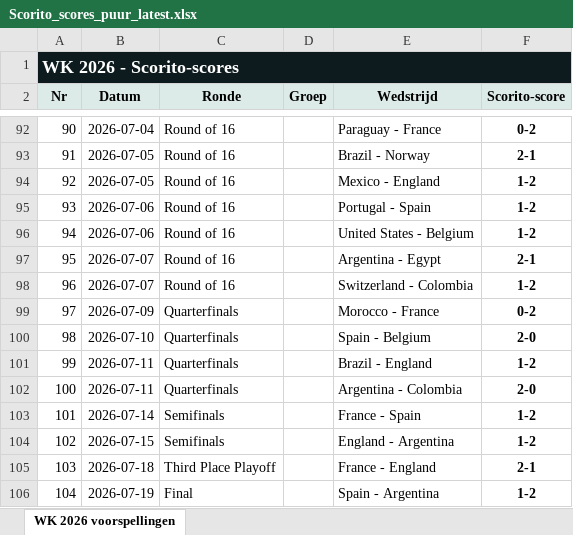
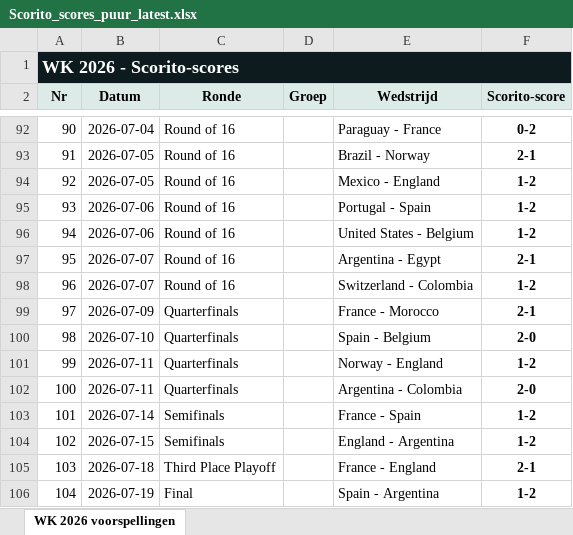
Before and after one commit to thomlaer/voetbal_prediction, an Excel workbook: github_vercel_app/public/files/Scorito_scores_puur_latest.xlsx, sheet WK 2026 voorspellingen, drawn as a sheet; only a part is shown, gaps mark what is left out; values as stored, in another font and other column widths than the file's, no borders; table styles not drawn; the diff names each change by its address in the sheet, - before the commit and + after, or states it on an @@ line.

```diff
--- a/github_vercel_app/public/files/Scorito_scores_puur_latest.xlsx (sheet WK 2026 voorspellingen)
+++ b/github_vercel_app/public/files/Scorito_scores_puur_latest.xlsx (sheet WK 2026 voorspellingen)
-E99 (Wedstrijd): Morocco - France
+E99 (Wedstrijd): France - Morocco
-F99 (Scorito-score): 0-2
+F99 (Scorito-score): 2-1
-E101 (Wedstrijd): Brazil - England
+E101 (Wedstrijd): Norway - England
```
Also changed, not shown: github_vercel_app/public/files/Scorito_scores_met_kansen_latest.xlsx, github_vercel_app/public/files/WK2026_Voorspellingen_latest.xlsx, 12 other files.
